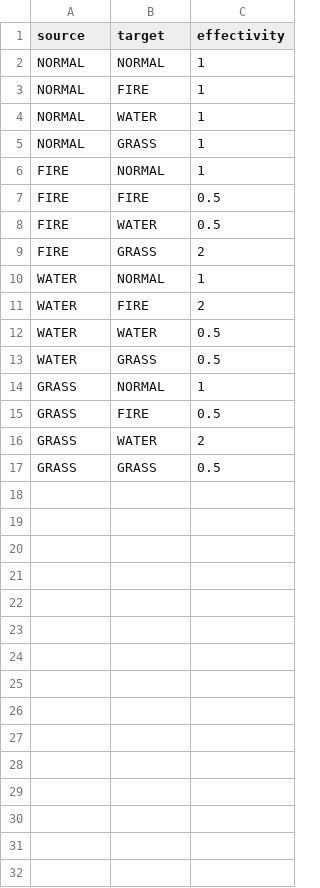
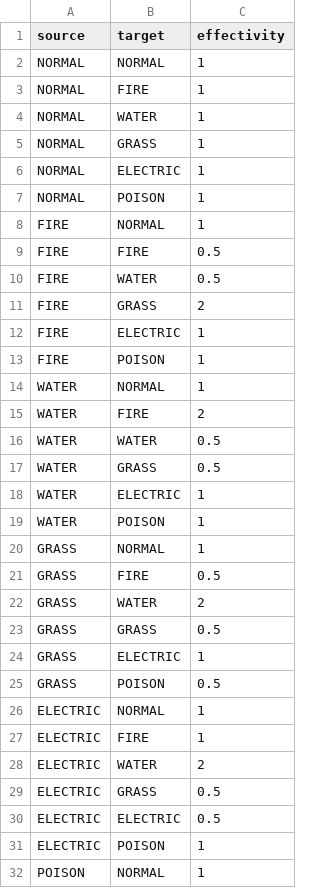
Before and after one commit to kafiirgie/TubesOOP2022, a CSV file: bin/main/com/monstersaku/configs/element-type-effectivity-chart.csv, drawn as a sheet; only a part is shown; the diff covers the shown part only.

Commit message:
add some data in csv

```diff
--- a/bin/main/com/monstersaku/configs/element-type-effectivity-chart.csv
+++ b/bin/main/com/monstersaku/configs/element-type-effectivity-chart.csv
@@ -5,2 +5,4 @@ NORMAL;WATER;1
 NORMAL;GRASS;1
+NORMAL;ELECTRIC;1
+NORMAL;POISON;1
 FIRE;NORMAL;1
@@ -9,2 +11,4 @@ FIRE;WATER;0.5
 FIRE;GRASS;2
+FIRE;ELECTRIC;1
+FIRE;POISON;1
 WATER;NORMAL;1
@@ -13,2 +17,4 @@ WATER;WATER;0.5
 WATER;GRASS;0.5
+WATER;ELECTRIC;1
+WATER;POISON;1
 GRASS;NORMAL;1
@@ -17 +23,10 @@ GRASS;WATER;2
 GRASS;GRASS;0.5
+GRASS;ELECTRIC;1
+GRASS;POISON;0.5
+ELECTRIC;NORMAL;1
+ELECTRIC;FIRE;1
+ELECTRIC;WATER;2
+ELECTRIC;GRASS;0.5
+ELECTRIC;ELECTRIC;0.5
+ELECTRIC;POISON;1
+POISON;NORMAL;1
```
Also changed, not shown: 5 added rows elsewhere in this file, bin/main/com/monstersaku/configs/movepool.csv, src/main/resources/com/monstersaku/configs/element-type-effectivity-chart.csv, 2 other files.
